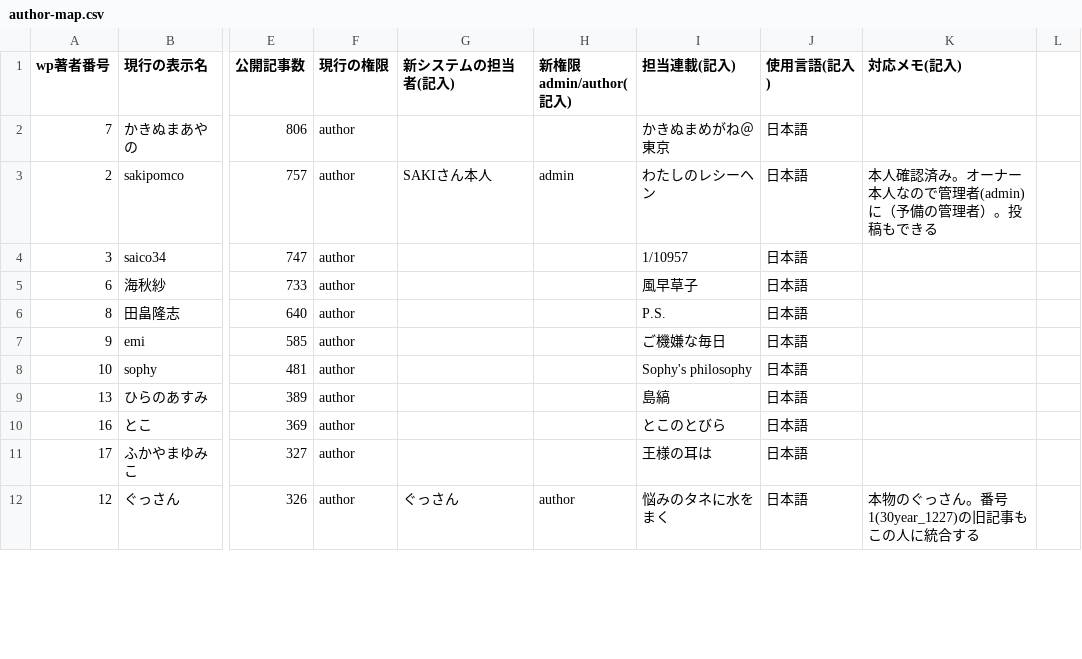
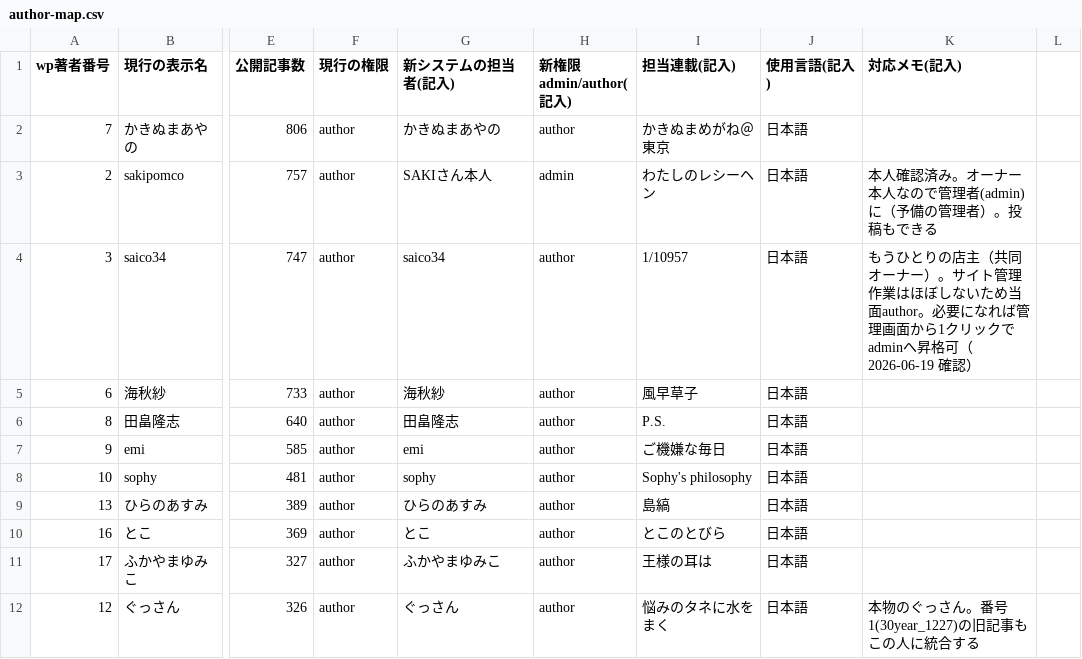
Before and after one commit to sakipomco/30nen_next, a CSV file: migration/author-map.csv, drawn as a sheet; only a part is shown, gaps mark what is left out; the diff covers the shown part only; the diff names each change by its address in the sheet, - before the commit and + after, or states it on an @@ line.

```diff
--- a/migration/author-map.csv
+++ b/migration/author-map.csv
-G2 (新システムの担当者(記入)): (empty)
+G2 (新システムの担当者(記入)): かきぬまあやの
-H2 (新権限 admin/author(記入)): (empty)
+H2 (新権限 admin/author(記入)): author
-G4 (新システムの担当者(記入)): (empty)
+G4 (新システムの担当者(記入)): saico34
-H4:H11 (新権限 admin/author(記入)): (empty)
+H4:H11 (新権限 admin/author(記入)): author
-K4 (対応メモ(記入)): (empty)
+K4 (対応メモ(記入)): もうひとりの店主（共同オーナー）。サイト管理作業はほぼしないため当面author。必要になれば管理画面から1クリックでadminへ昇格可（2026-06-19 確認）
-G5 (新システムの担当者(記入)): (empty)
+G5 (新システムの担当者(記入)): 海秋紗
-G6 (新システムの担当者(記入)): (empty)
+G6 (新システムの担当者(記入)): 田畠隆志
-G7 (新システムの担当者(記入)): (empty)
+G7 (新システムの担当者(記入)): emi
-G8 (新システムの担当者(記入)): (empty)
+G8 (新システムの担当者(記入)): sophy
-G9 (新システムの担当者(記入)): (empty)
+G9 (新システムの担当者(記入)): ひらのあすみ
-G10 (新システムの担当者(記入)): (empty)
+G10 (新システムの担当者(記入)): とこ
-G11 (新システムの担当者(記入)): (empty)
+G11 (新システムの担当者(記入)): ふかやまゆみこ
```
Also changed, not shown: 22 edited cells elsewhere in this file, 2 other files.
